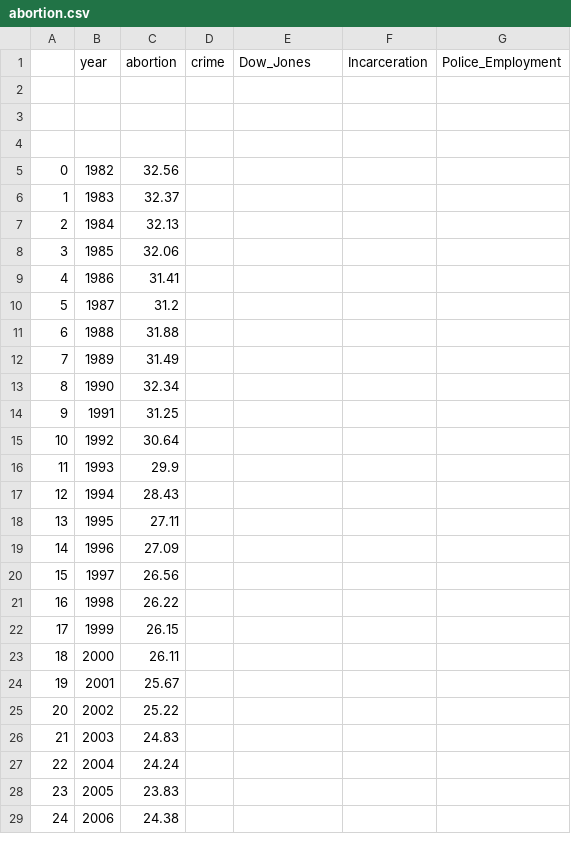
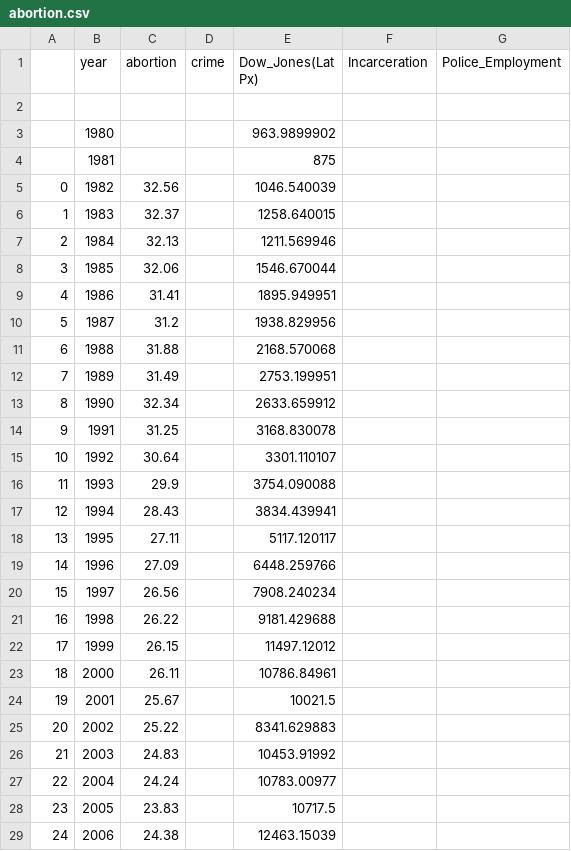
Before and after one commit to Det2sial/CausalInference, a CSV file: dataset/abortion.csv, drawn as a sheet; only a part is shown; the diff covers the shown part only.

```diff
--- a/dataset/abortion.csv
+++ b/dataset/abortion.csv
@@ -1,29 +1,29 @@
-,year,abortion,crime,Dow_Jones,Incarceration,Police_Employment
+,year,abortion,crime,Dow_Jones(Lat Px),Incarceration,Police_Employment
 ,,,,,,
-,,,,,,
-,,,,,,
-0,1982,32.56,,,,
-1,1983,32.37,,,,
-2,1984,32.13,,,,
-3,1985,32.06,,,,
-4,1986,31.41,,,,
-5,1987,31.2,,,,
-6,1988,31.88,,,,
-7,1989,31.49,,,,
-8,1990,32.34,,,,
-9,1991,31.25,,,,
-10,1992,30.64,,,,
-11,1993,29.9,,,,
-12,1994,28.43,,,,
-13,1995,27.11,,,,
-14,1996,27.09,,,,
-15,1997,26.56,,,,
-16,1998,26.22,,,,
-17,1999,26.15,,,,
-18,2000,26.11,,,,
-19,2001,25.67,,,,
-20,2002,25.22,,,,
-21,2003,24.83,,,,
-22,2004,24.24,,,,
-23,2005,23.83,,,,
-24,2006,24.38,,,,
+,1980,,,963.9899902,,
+,1981,,,875,,
+0,1982,32.56,,1046.540039,,
+1,1983,32.37,,1258.640015,,
+2,1984,32.13,,1211.569946,,
+3,1985,32.06,,1546.670044,,
+4,1986,31.41,,1895.949951,,
+5,1987,31.2,,1938.829956,,
+6,1988,31.88,,2168.570068,,
+7,1989,31.49,,2753.199951,,
+8,1990,32.34,,2633.659912,,
+9,1991,31.25,,3168.830078,,
+10,1992,30.64,,3301.110107,,
+11,1993,29.9,,3754.090088,,
+12,1994,28.43,,3834.439941,,
+13,1995,27.11,,5117.120117,,
+14,1996,27.09,,6448.259766,,
+15,1997,26.56,,7908.240234,,
+16,1998,26.22,,9181.429688,,
+17,1999,26.15,,11497.12012,,
+18,2000,26.11,,10786.84961,,
+19,2001,25.67,,10021.5,,
+20,2002,25.22,,8341.629883,,
+21,2003,24.83,,10453.91992,,
+22,2004,24.24,,10783.00977,,
+23,2005,23.83,,10717.5,,
+24,2006,24.38,,12463.15039,,
```
Also changed, not shown: 3 added rows and 9 edited cells elsewhere in this file, dataset/police_personnel.csv, 4 other files.
